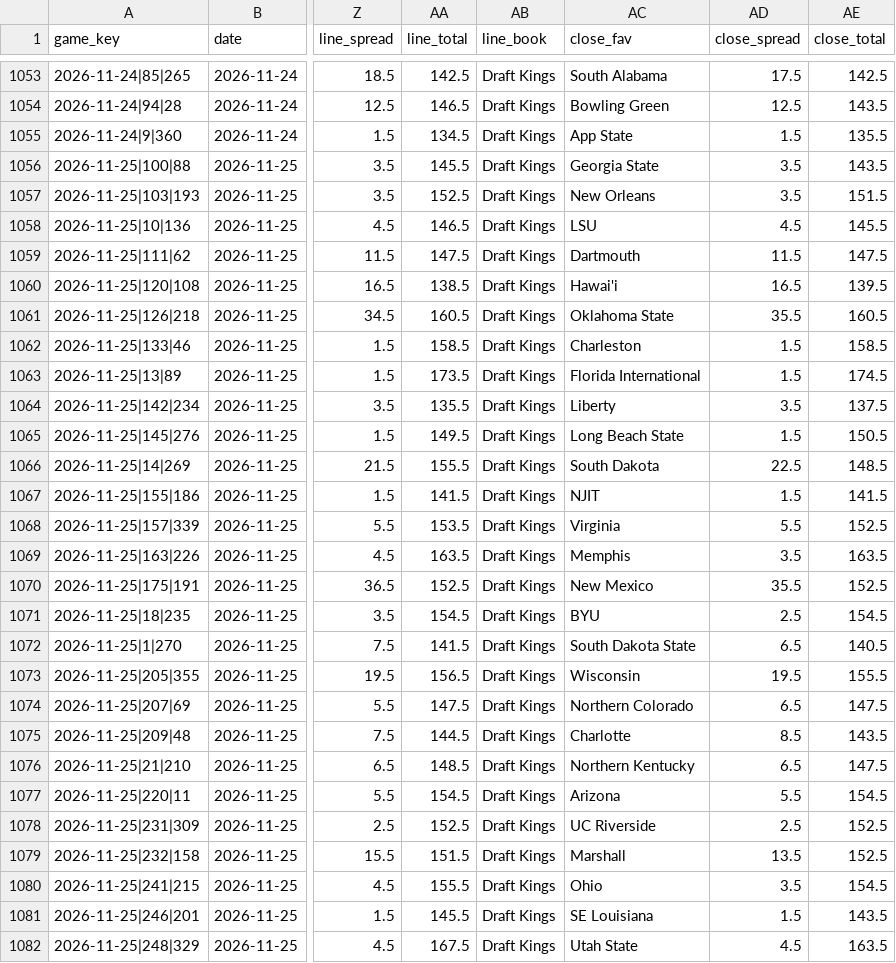
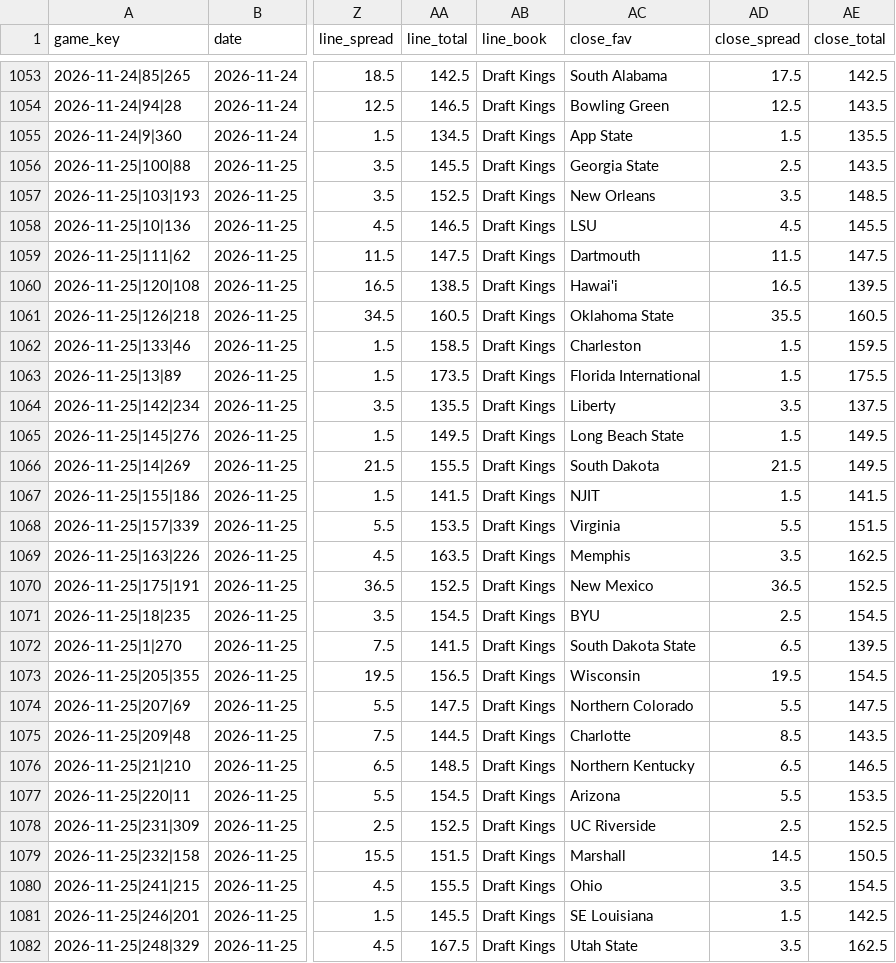
Before and after one commit to golfer1989/Bball-Draft, a CSV file: data/ledger.csv, drawn as a sheet; only a part is shown, gaps mark what is left out; the diff covers the shown part only; the diff names each change by its address in the sheet, - before the commit and + after, or states it on an @@ line.

```diff
--- a/data/ledger.csv
+++ b/data/ledger.csv
-AD1056 (close_spread): 3.5
+AD1056 (close_spread): 2.5
-AE1057 (close_total): 151.5
+AE1057 (close_total): 148.5
-AE1062 (close_total): 158.5
+AE1062 (close_total): 159.5
-AE1063 (close_total): 174.5
+AE1063 (close_total): 175.5
-AE1065 (close_total): 150.5
+AE1065 (close_total): 149.5
-AD1066 (close_spread): 22.5
+AD1066 (close_spread): 21.5
-AE1066 (close_total): 148.5
+AE1066 (close_total): 149.5
-AE1068 (close_total): 152.5
+AE1068 (close_total): 151.5
-AE1069 (close_total): 163.5
+AE1069 (close_total): 162.5
-AD1070 (close_spread): 35.5
+AD1070 (close_spread): 36.5
-AE1072 (close_total): 140.5
+AE1072 (close_total): 139.5
-AE1073 (close_total): 155.5
+AE1073 (close_total): 154.5
-AD1074 (close_spread): 6.5
+AD1074 (close_spread): 5.5
-AE1076 (close_total): 147.5
+AE1076 (close_total): 146.5
-AE1077 (close_total): 154.5
+AE1077 (close_total): 153.5
-AD1079 (close_spread): 13.5
+AD1079 (close_spread): 14.5
-AE1079 (close_total): 152.5
+AE1079 (close_total): 150.5
-AE1081 (close_total): 143.5
+AE1081 (close_total): 142.5
-AD1082 (close_spread): 4.5
+AD1082 (close_spread): 3.5
-AE1082 (close_total): 163.5
+AE1082 (close_total): 162.5
```
Also changed, not shown: 30 edited cells elsewhere in this file, 41 other files.
